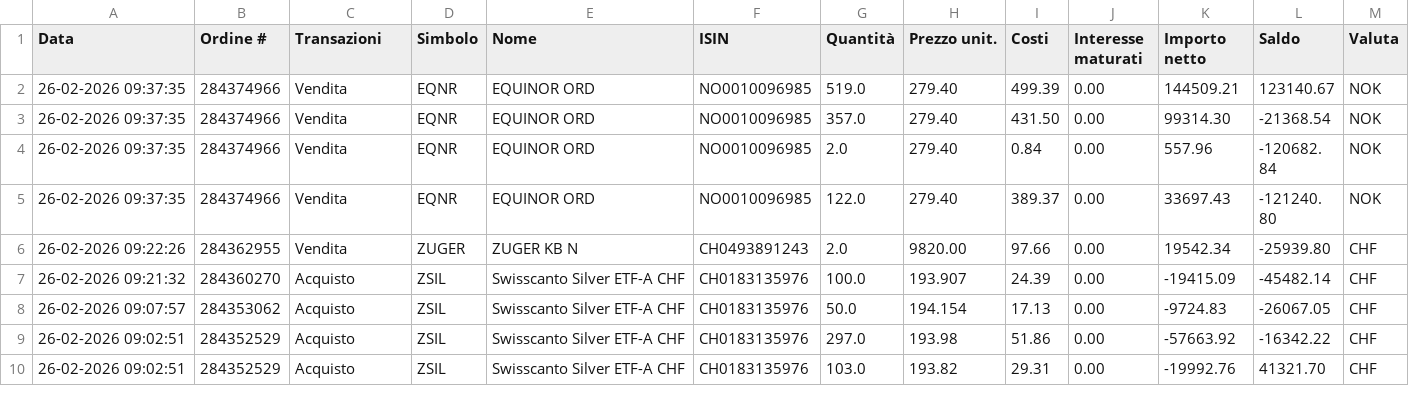
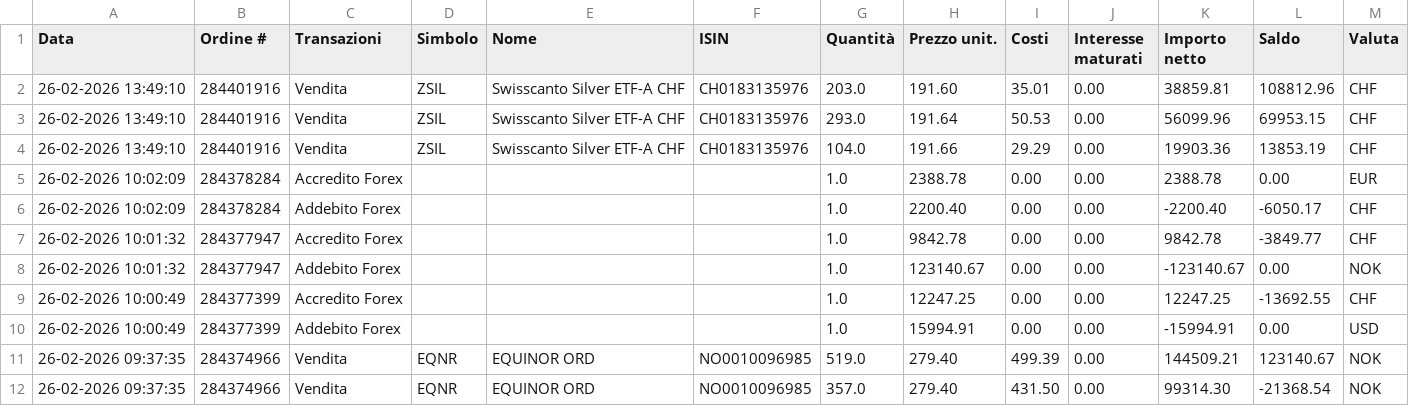
Before and after one commit to rressi/my-portfolio-notebooks, a CSV file: data/transactions-from-01022026-to-28022026.csv (was data/transactions-from-01022026-to-26022026.csv), drawn as a sheet; only a part is shown; the shorter side is filled out with more unchanged rows; the diff names each change by its address in the sheet, - before the commit and + after, or states it on an @@ line.

Commit message:
Add transactions

```diff
--- a/data/transactions-from-01022026-to-26022026.csv
+++ b/data/transactions-from-01022026-to-28022026.csv
+row 2: 26-02-2026 13:49:10 | 284401916 | Vendita | ZSIL | Swisscanto Silver ETF-A CHF | CH0183135976 | 203.0 | 191.60 | 35.01 | 0.00 | 38859.81 | 108812.96 | CHF
+row 3: 26-02-2026 13:49:10 | 284401916 | Vendita | ZSIL | Swisscanto Silver ETF-A CHF | CH0183135976 | 293.0 | 191.64 | 50.53 | 0.00 | 56099.96 | 69953.15 | CHF
+row 4: 26-02-2026 13:49:10 | 284401916 | Vendita | ZSIL | Swisscanto Silver ETF-A CHF | CH0183135976 | 104.0 | 191.66 | 29.29 | 0.00 | 19903.36 | 13853.19 | CHF
+row 5: 26-02-2026 10:02:09 | 284378284 | Accredito Forex |  |  |  | 1.0 | 2388.78 | 0.00 | 0.00 | 2388.78 | 0.00 | EUR
+row 6: 26-02-2026 10:02:09 | 284378284 | Addebito Forex |  |  |  | 1.0 | 2200.40 | 0.00 | 0.00 | -2200.40 | -6050.17 | CHF
+row 7: 26-02-2026 10:01:32 | 284377947 | Accredito Forex |  |  |  | 1.0 | 9842.78 | 0.00 | 0.00 | 9842.78 | -3849.77 | CHF
+row 8: 26-02-2026 10:01:32 | 284377947 | Addebito Forex |  |  |  | 1.0 | 123140.67 | 0.00 | 0.00 | -123140.67 | 0.00 | NOK
+row 9: 26-02-2026 10:00:49 | 284377399 | Accredito Forex |  |  |  | 1.0 | 12247.25 | 0.00 | 0.00 | 12247.25 | -13692.55 | CHF
+row 10: 26-02-2026 10:00:49 | 284377399 | Addebito Forex |  |  |  | 1.0 | 15994.91 | 0.00 | 0.00 | -15994.91 | 0.00 | USD
```
Also changed, not shown: 2 other files.
